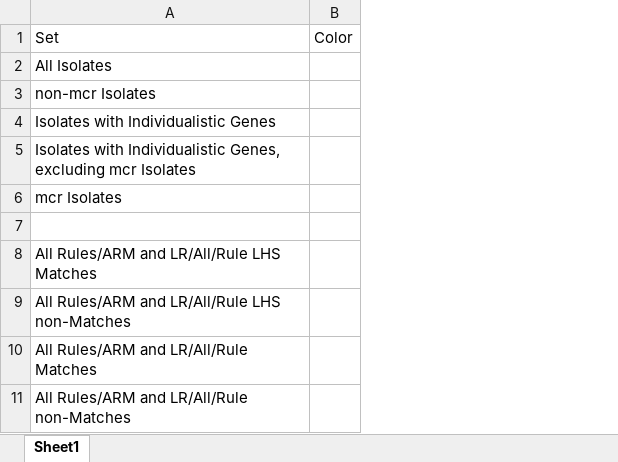
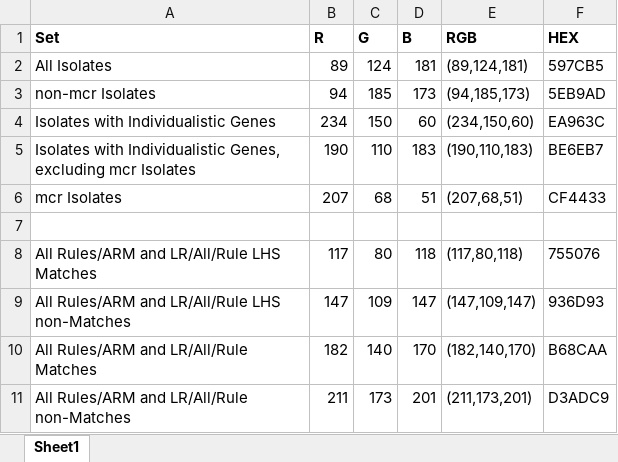
Before and after one commit to supramap/ecoli_amr_persistence, an Excel workbook: MCR_Analysis/rule_comparison/figures/set_colors.xlsx, sheet Sheet1, drawn as a sheet; only a part is shown; values as stored, in another font and other column widths than the file's, no borders; removed rows and columns are numbered as before the commit, all else as after; the diff names each change by its address in the sheet, - before the commit and + after, or states it on an @@ line.

Commit message:
Update set_colors.xlsx

```diff
--- a/MCR_Analysis/rule_comparison/figures/set_colors.xlsx (sheet Sheet1)
+++ b/MCR_Analysis/rule_comparison/figures/set_colors.xlsx (sheet Sheet1)
-column B (Color), empty
+column B (R), rows 2-11: 89 | 94 | 234 | 190 | 207 |  | 117 | 147 | 182 | 211
+column C (G), rows 2-11: 124 | 185 | 150 | 110 | 68 |  | 80 | 109 | 140 | 173
+column D (B), rows 2-11: 181 | 173 | 60 | 183 | 51 |  | 118 | 147 | 170 | 201
+column E (RGB), rows 2-11: (89,124,181) | (94,185,173) | (234,150,60) | (190,110,183) | (207,68,51) |  | (117,80,118) | (147,109,147) | (182,140,170) | (211,173,201)
+column F (HEX), rows 2-11: 597CB5 | 5EB9AD | EA963C | BE6EB7 | CF4433 |  | 755076 | 936D93 | B68CAA | D3ADC9
-A1 bold: off
+A1 bold: on
```
